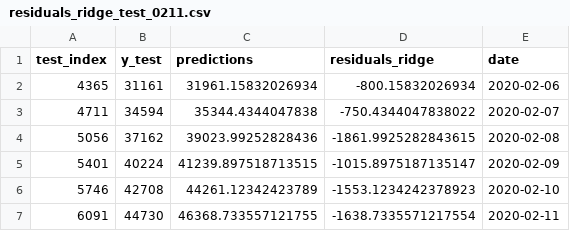
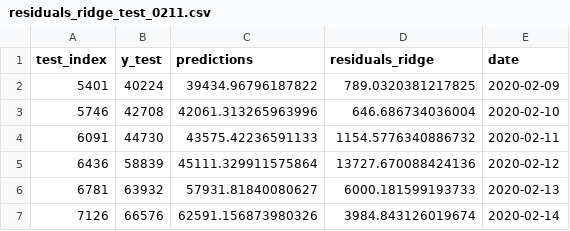
Before and after one commit to docligot/CoronaTracker-simulteModel, a CSV file: baseline-regression/ridge_prediction/residuals_ridge_test_0211.csv, drawn as a sheet.

```diff
--- a/baseline-regression/ridge_prediction/residuals_ridge_test_0211.csv
+++ b/baseline-regression/ridge_prediction/residuals_ridge_test_0211.csv
@@ -1,7 +1,7 @@
 test_index,y_test,predictions,residuals_ridge,date
-4365,31161,31961.15832026934,-800.15832026934,2020-02-06
-4711,34594,35344.4344047838,-750.4344047838022,2020-02-07
-5056,37162,39023.99252828436,-1861.9925282843615,2020-02-08
-5401,40224,41239.897518713515,-1015.8975187135147,2020-02-09
-5746,42708,44261.12342423789,-1553.1234242378923,2020-02-10
-6091,44730,46368.733557121755,-1638.7335571217554,2020-02-11
+5401,40224,39434.96796187822,789.0320381217825,2020-02-09
+5746,42708,42061.313265963996,646.686734036004,2020-02-10
+6091,44730,43575.42236591133,1154.5776340886732,2020-02-11
+6436,58839,45111.329911575864,13727.670088424136,2020-02-12
+6781,63932,57931.81840080627,6000.181599193733,2020-02-13
+7126,66576,62591.156873980326,3984.843126019674,2020-02-14
```
Also changed, not shown: baseline-regression/ridge_prediction/residuals_ridge_train_0211.csv, 9 other files.
